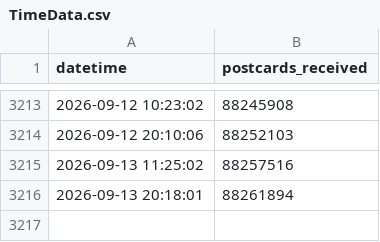
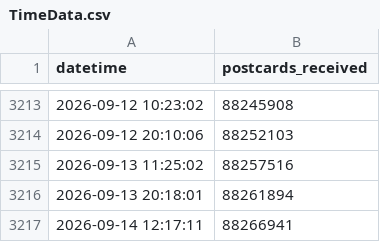
Before and after one commit to kam1k88/postcrossing, a CSV file: docs/TimeData.csv, drawn as a sheet; only a part is shown, gaps mark what is left out; the diff names each change by its address in the sheet, - before the commit and + after, or states it on an @@ line.

```diff
--- a/docs/TimeData.csv
+++ b/docs/TimeData.csv
+row 3217: 2026-09-14 12:17:11 | 88266941
```
Also changed, not shown: docs/history.csv, 3 other files.
